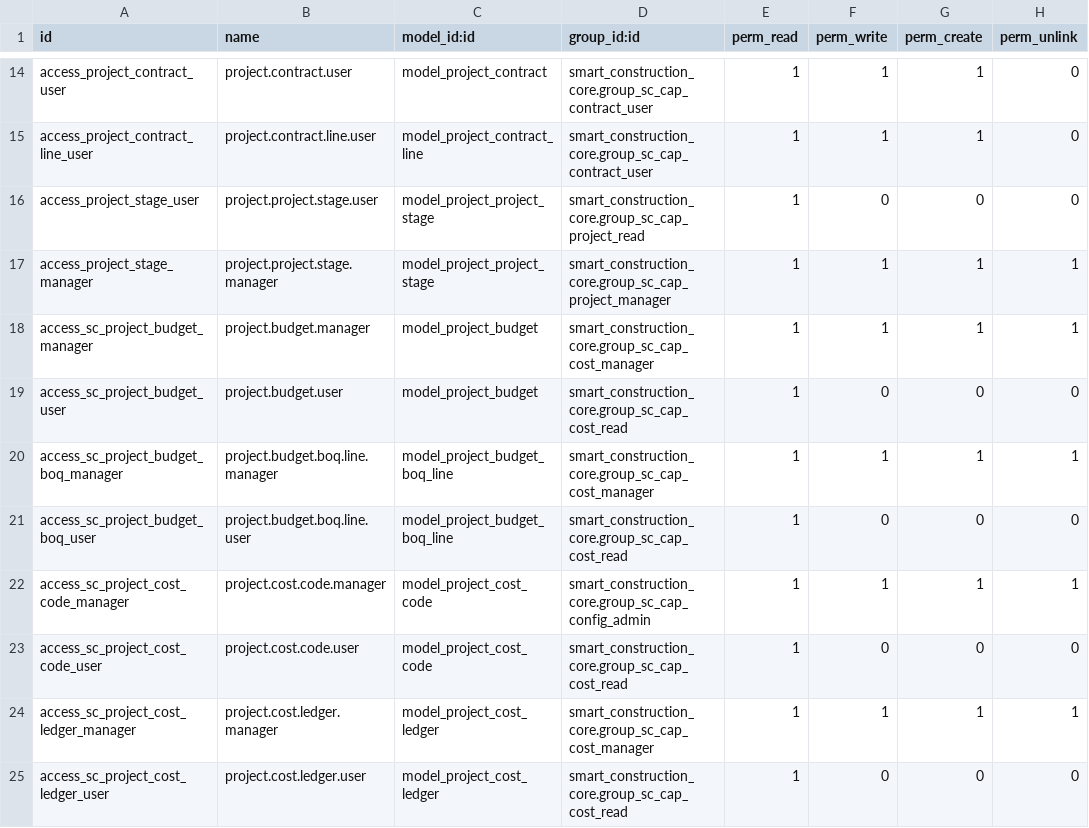
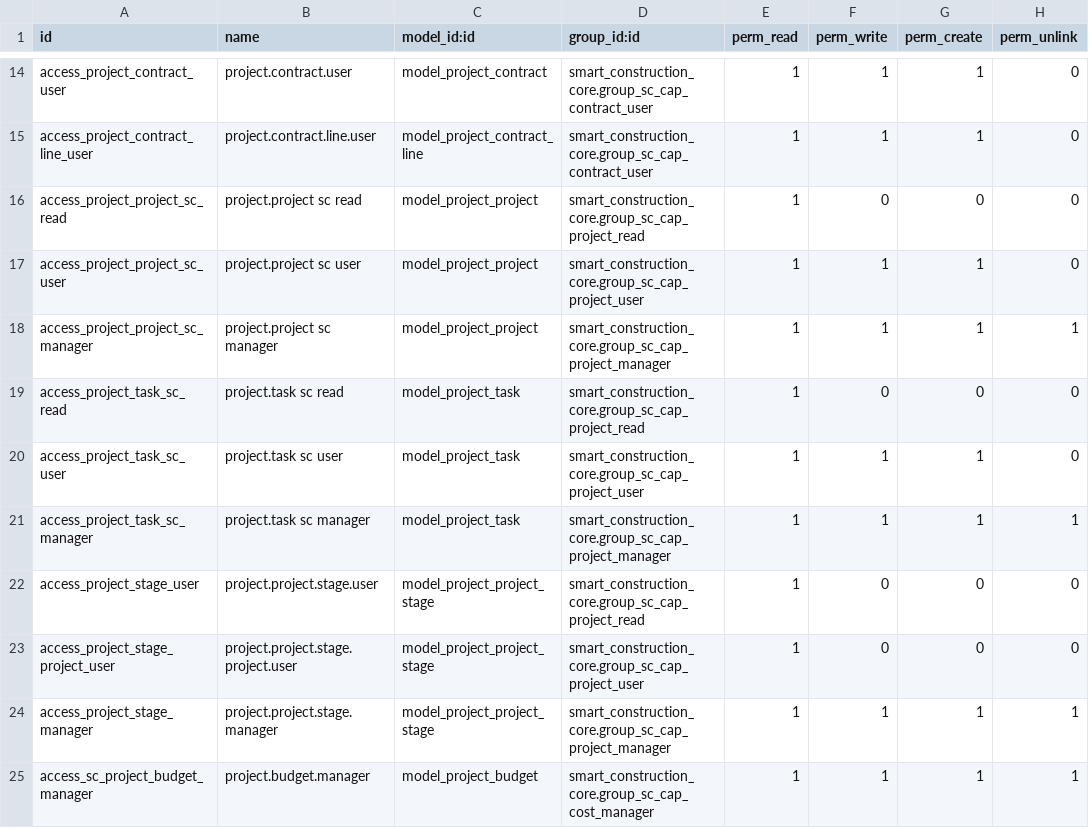
Before and after one commit to Leedefend/sce-backend-odoo, a CSV file: addons/smart_construction_core/security/ir.model.access.csv, drawn as a sheet; only a part is shown, gaps mark what is left out; the shorter side is filled out with more unchanged rows; the diff names each change by its address in the sheet, - before the commit and + after, or states it on an @@ line.

Commit message:
fix(security): project center RBAC v1 (groups, ACL, record rules) (#117)
This PR finalizes Project Center RBAC v1:

Move test users to demo data

Restore Internal User anchor (base.group_user)

Stabilize capability group implied chains

Add explicit record rules for project.project and project.task

Resolve UI permission issues (missing Save button / 500 errors)

This establishes a reusable RBAC baseline for subsequent centers.

```diff
--- a/addons/smart_construction_core/security/ir.model.access.csv
+++ b/addons/smart_construction_core/security/ir.model.access.csv
+row 16: access_project_project_sc_read | project.project sc read | model_project_project | smart_construction_core.group_sc_cap_project_read | 1 | 0 | 0 | 0
+row 17: access_project_project_sc_user | project.project sc user | model_project_project | smart_construction_core.group_sc_cap_project_user | 1 | 1 | 1 | 0
+row 18: access_project_project_sc_manager | project.project sc manager | model_project_project | smart_construction_core.group_sc_cap_project_manager | 1 | 1 | 1 | 1
+row 19: access_project_task_sc_read | project.task sc read | model_project_task | smart_construction_core.group_sc_cap_project_read | 1 | 0 | 0 | 0
+row 20: access_project_task_sc_user | project.task sc user | model_project_task | smart_construction_core.group_sc_cap_project_user | 1 | 1 | 1 | 0
+row 21: access_project_task_sc_manager | project.task sc manager | model_project_task | smart_construction_core.group_sc_cap_project_manager | 1 | 1 | 1 | 1
+row 23: access_project_stage_project_user | project.project.stage.project.user | model_project_project_stage | smart_construction_core.group_sc_cap_project_user | 1 | 0 | 0 | 0
```
Also changed, not shown: 4 other files.
